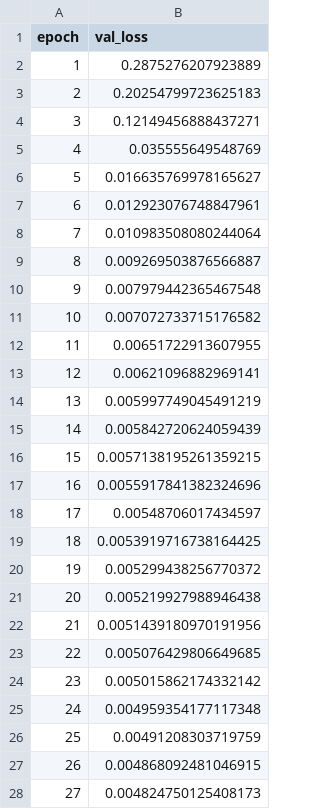
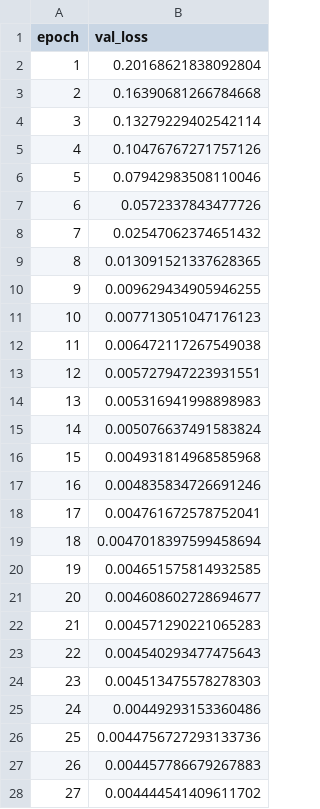
Before and after one commit to Navin-kumar0007/MHARS_Project, a CSV file: results/ae_training.csv, drawn as a sheet; only a part is shown; the diff covers the shown part only.

```diff
--- a/results/ae_training.csv
+++ b/results/ae_training.csv
@@ -1,28 +1,28 @@
 epoch,val_loss
-1,0.2875276207923889
-2,0.20254799723625183
-3,0.12149456888437271
-4,0.035555649548769
-5,0.016635769978165627
-6,0.012923076748847961
-7,0.010983508080244064
-8,0.009269503876566887
-9,0.007979442365467548
-10,0.007072733715176582
-11,0.00651722913607955
-12,0.00621096882969141
-13,0.005997749045491219
-14,0.005842720624059439
-15,0.0057138195261359215
-16,0.0055917841382324696
-17,0.00548706017434597
-18,0.0053919716738164425
-19,0.005299438256770372
-20,0.005219927988946438
-21,0.0051439180970191956
-22,0.005076429806649685
-23,0.005015862174332142
-24,0.004959354177117348
-25,0.00491208303719759
-26,0.004868092481046915
-27,0.004824750125408173
+1,0.20168621838092804
+2,0.16390681266784668
+3,0.13279229402542114
+4,0.10476767271757126
+5,0.07942983508110046
+6,0.0572337843477726
+7,0.02547062374651432
+8,0.013091521337628365
+9,0.009629434905946255
+10,0.007713051047176123
+11,0.006472117267549038
+12,0.005727947223931551
+13,0.005316941998898983
+14,0.005076637491583824
+15,0.004931814968585968
+16,0.004835834726691246
+17,0.004761672578752041
+18,0.0047018397599458694
+19,0.004651575814932585
+20,0.004608602728694677
+21,0.004571290221065283
+22,0.004540293477475643
+23,0.004513475578278303
+24,0.00449293153360486
+25,0.0044756727293133736
+26,0.004457786679267883
+27,0.004444541409611702
```
Also changed, not shown: 13 edited cells elsewhere in this file, results/lstm_training.csv, 45 other files.
